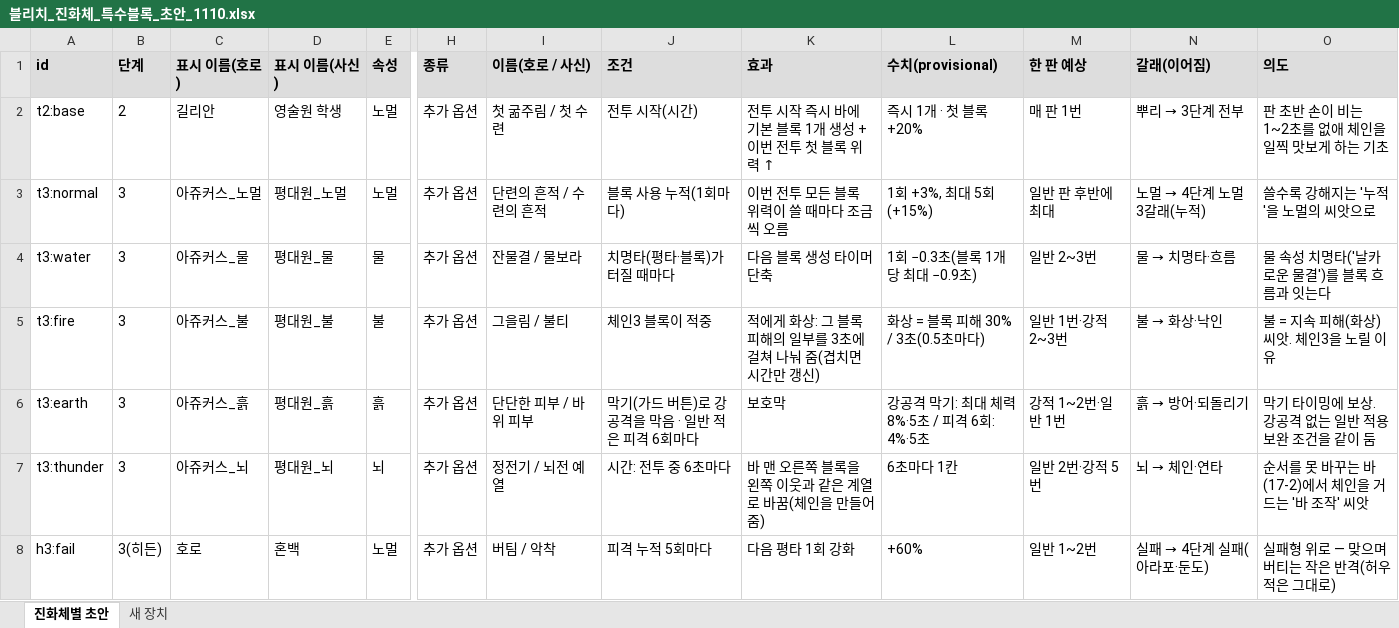
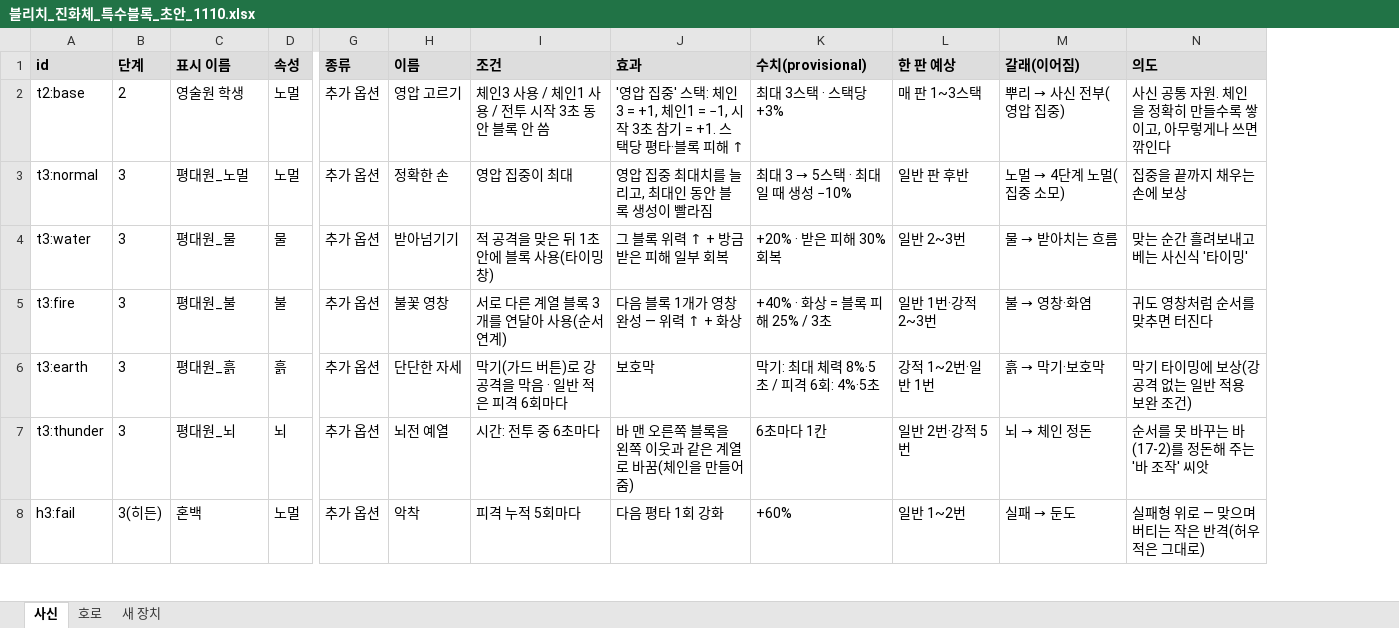
Before and after one commit to ATho3398/bleach-hollow-Ascension, an Excel workbook: docs/drafts/블리치_진화체_특수블록_초안_1110.xlsx, sheet 사신, drawn as a sheet; only a part is shown, gaps mark what is left out; values as stored, in another font and other column widths than the file's, no borders; removed rows and columns are numbered as before the commit, all else as after; the diff covers the shown part only; the diff names each change by its address in the sheet, - before the commit and + after, or states it on an @@ line.

```diff
--- a/docs/drafts/블리치_진화체_특수블록_초안_1110.xlsx (sheet 사신)
+++ b/docs/drafts/블리치_진화체_특수블록_초안_1110.xlsx (sheet 사신)
-sheet tab: 진화체별 초안
+sheet tab: 사신
+sheet tab: 호로
-column C (표시 이름(호로)), rows 2-8: 길리안 | 아쥬커스_노멀 | 아쥬커스_물 | 아쥬커스_불 | 아쥬커스_흙 | 아쥬커스_뇌 | 호로
-column I (이름(호로 / 사신)), rows 2-8: 첫 굶주림 / 첫 수련 | 단련의 흔적 / 수련의 흔적 | 잔물결 / 물보라 | 그을림 / 불티 | 단단한 피부 / 바위 피부 | 정전기 / 뇌전 예열 | 버팀 / 악착
+column H (이름), rows 2-8: 영압 고르기 | 정확한 손 | 받아넘기기 | 불꽃 영창 | 단단한 자세 | 뇌전 예열 | 악착
-C1: 표시 이름(사신)
+C1: 표시 이름
-I2 (조건): 전투 시작(시간)
+I2 (조건): 체인3 사용 / 체인1 사용 / 전투 시작 3초 동안 블록 안 씀
-J2 (효과): 전투 시작 즉시 바에 기본 블록 1개 생성 + 이번 전투 첫 블록 위력 ↑
+J2 (효과): '영압 집중' 스택: 체인3 = +1, 체인1 = −1, 시작 3초 참기 = +1. 스택당 평타·블록 피해 ↑
-K2 (수치(provisional)): 즉시 1개 · 첫 블록 +20%
+K2 (수치(provisional)): 최대 3스택 · 스택당 +3%
-L2 (한 판 예상): 매 판 1번
+L2 (한 판 예상): 매 판 1~3스택
@@ M2 (갈래(이어짐)): 뿌리 → 3단계 전부 → 뿌리 → 사신 전부(영압 집중) @@
-N2 (의도): 판 초반 손이 비는 1~2초를 없애 체인을 일찍 맛보게 하는 기초
+N2 (의도): 사신 공통 자원. 체인을 정확히 만들수록 쌓이고, 아무렇게나 쓰면 깎인다
-I3 (조건): 블록 사용 누적(1회마다)
+I3 (조건): 영압 집중이 최대
-J3 (효과): 이번 전투 모든 블록 위력이 쓸 때마다 조금씩 오름
+J3 (효과): 영압 집중 최대치를 늘리고, 최대인 동안 블록 생성이 빨라짐
@@ K3 (수치(provisional)): 1회 +3%, 최대 5회(+15%) → 최대 3 → 5스택 · 최대일 때 생성 −10% @@
-L3 (한 판 예상): 일반 판 후반에 최대
+L3 (한 판 예상): 일반 판 후반
@@ M3 (갈래(이어짐)): 노멀 → 4단계 노멀 3갈래(누적) → 노멀 → 4단계 노멀(집중 소모) @@
-N3 (의도): 쓸수록 강해지는 '누적'을 노멀의 씨앗으로
+N3 (의도): 집중을 끝까지 채우는 손에 보상
-I4 (조건): 치명타(평타·블록)가 터질 때마다
+I4 (조건): 적 공격을 맞은 뒤 1초 안에 블록 사용(타이밍 창)
-J4 (효과): 다음 블록 생성 타이머 단축
+J4 (효과): 그 블록 위력 ↑ + 방금 받은 피해 일부 회복
-K4 (수치(provisional)): 1회 −0.3초(블록 1개당 최대 −0.9초)
+K4 (수치(provisional)): +20% · 받은 피해 30% 회복
@@ M4 (갈래(이어짐)): 물 → 치명타·흐름 → 물 → 받아치는 흐름 @@
-N4 (의도): 물 속성 치명타('날카로운 물결')를 블록 흐름과 잇는다
+N4 (의도): 맞는 순간 흘려보내고 베는 사신식 '타이밍'
-I5 (조건): 체인3 블록이 적중
+I5 (조건): 서로 다른 계열 블록 3개를 연달아 사용(순서 연계)
-J5 (효과): 적에게 화상: 그 블록 피해의 일부를 3초에 걸쳐 나눠 줌(겹치면 시간만 갱신)
+J5 (효과): 다음 블록 1개가 영창 완성 — 위력 ↑ + 화상
-K5 (수치(provisional)): 화상 = 블록 피해 30% / 3초(0.5초마다)
+K5 (수치(provisional)): +40% · 화상 = 블록 피해 25% / 3초
@@ M5 (갈래(이어짐)): 불 → 화상·낙인 → 불 → 영창·화염 @@
-N5 (의도): 불 = 지속 피해(화상) 씨앗. 체인3을 노릴 이유
+N5 (의도): 귀도 영창처럼 순서를 맞추면 터진다
-K6 (수치(provisional)): 강공격 막기: 최대 체력 8%·5초 / 피격 6회: 4%·5초
+K6 (수치(provisional)): 막기: 최대 체력 8%·5초 / 피격 6회: 4%·5초
@@ M6 (갈래(이어짐)): 흙 → 방어·되돌리기 → 흙 → 막기·보호막 @@
-N6 (의도): 막기 타이밍에 보상. 강공격 없는 일반 적용 보완 조건을 같이 둠
+N6 (의도): 막기 타이밍에 보상(강공격 없는 일반 적용 보완 조건)
@@ M7 (갈래(이어짐)): 뇌 → 체인·연타 → 뇌 → 체인 정돈 @@
-N7 (의도): 순서를 못 바꾸는 바(17-2)에서 체인을 거드는 '바 조작' 씨앗
+N7 (의도): 순서를 못 바꾸는 바(17-2)를 정돈해 주는 '바 조작' 씨앗
@@ M8 (갈래(이어짐)): 실패 → 4단계 실패(아라포·둔도) → 실패 → 둔도 @@
```
Also changed, not shown: 134 edited cells elsewhere in this sheet, sheet 새 장치, 2 other files.
